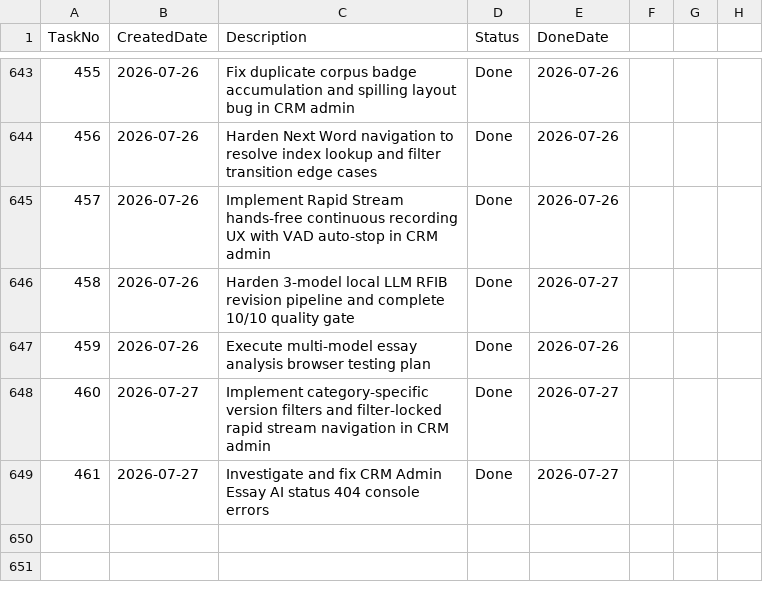
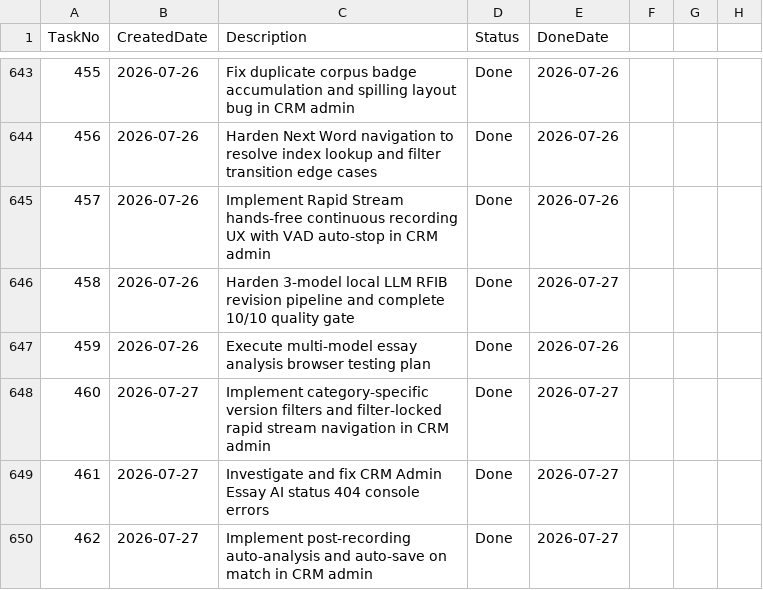
Before and after one commit to huathanhnam95-del/demoproject, a CSV file: TASK_TRACKER.csv, drawn as a sheet; only a part is shown, gaps mark what is left out; the diff names each change by its address in the sheet, - before the commit and + after, or states it on an @@ line.

Commit message:
V1.8.36: Implement post-recording auto-analysis and auto-save on match in manual and rapid stream modes

```diff
--- a/TASK_TRACKER.csv
+++ b/TASK_TRACKER.csv
+row 650: 462 | 2026-07-27 | Implement post-recording auto-analysis and auto-save on match in CRM admin | Done | 2026-07-27
```
Also changed, not shown: 9 other files.
